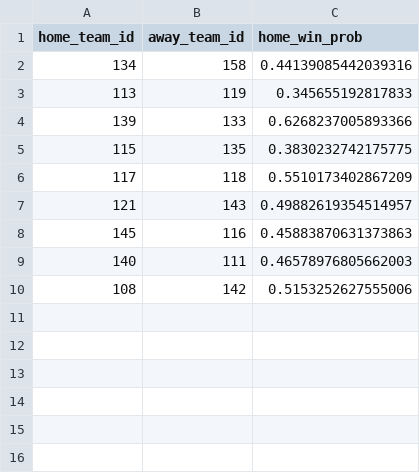
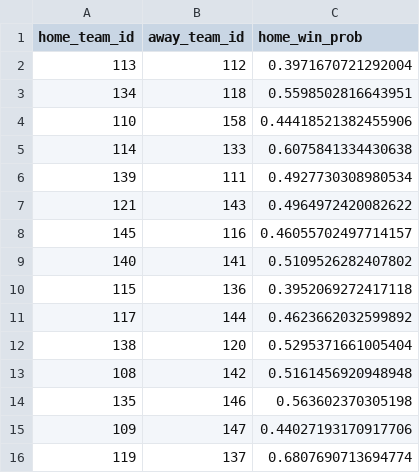
Before and after one commit to DesertGaming/mlb-predictions, a CSV file: exports/matchups.csv, drawn as a sheet.

```diff
--- a/exports/matchups.csv
+++ b/exports/matchups.csv
@@ -1,10 +1,16 @@
 home_team_id,away_team_id,home_win_prob
-134,158,0.44139085442039316
-113,119,0.345655192817833
-139,133,0.6268237005893366
-115,135,0.3830232742175775
-117,118,0.5510173402867209
-121,143,0.49882619354514957
-145,116,0.45883870631373863
-140,111,0.46578976805662003
-108,142,0.5153252627555006
+113,112,0.3971670721292004
+134,118,0.5598502816643951
+110,158,0.44418521382455906
+114,133,0.6075841334430638
+139,111,0.4927730308980534
+121,143,0.4964972420082622
+145,116,0.46055702497714157
+140,141,0.5109526282407802
+115,136,0.3952069272417118
+117,144,0.4623662032599892
+138,120,0.5295371661005404
+108,142,0.5161456920948948
+135,146,0.563602370305198
+109,147,0.44027193170917706
+119,137,0.6807690713694774
```
Also changed, not shown: exports/pmf_summaries.csv, exports/strengths.csv, 2 other files.
